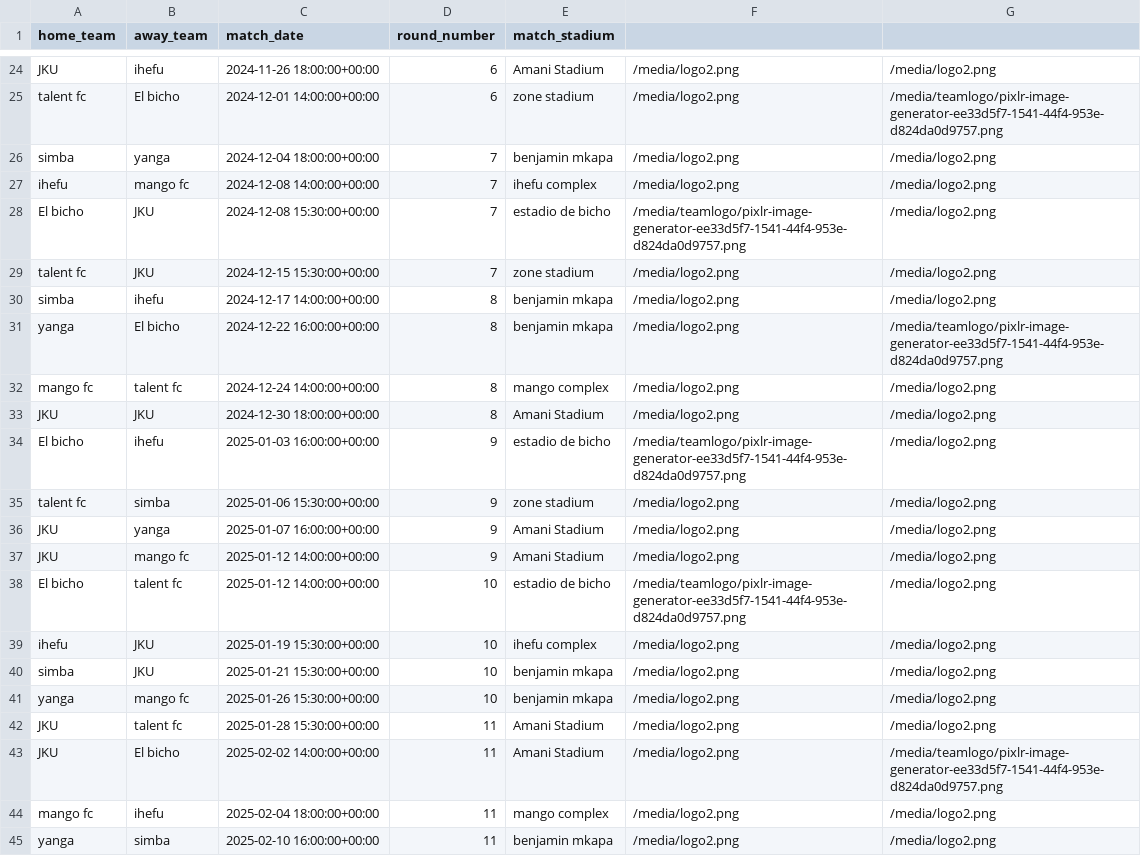
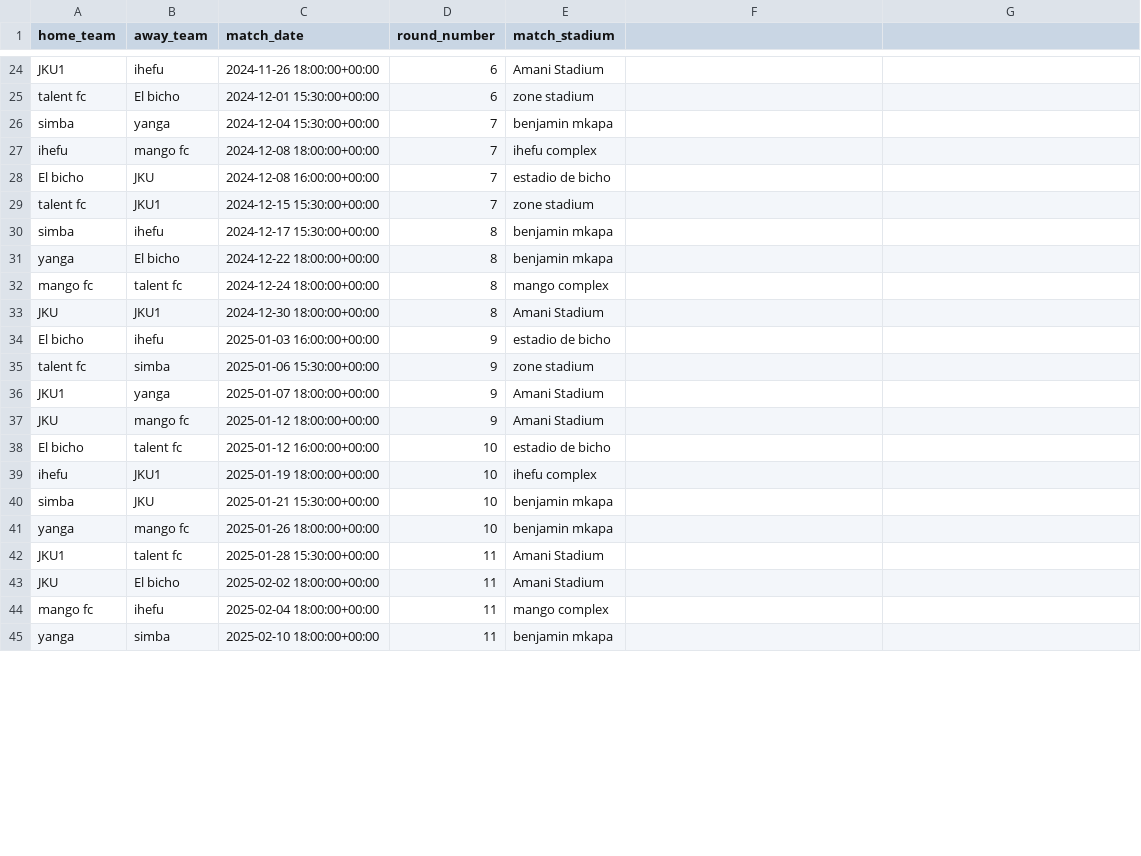
Before and after one commit to salummango/ROUNDS_V2, a CSV file: media/historical_fixtures/fixtures_2024_2025.csv, drawn as a sheet; only a part is shown, gaps mark what is left out; the diff covers the shown part only; the diff names each change by its address in the sheet, - before the commit and + after, or states it on an @@ line.

```diff
--- a/media/historical_fixtures/fixtures_2024_2025.csv
+++ b/media/historical_fixtures/fixtures_2024_2025.csv
-A24 (home_team): JKU
+A24 (home_team): JKU1
-F24:F27: /media/logo2.png
+F24:F27: (empty)
-G24: /media/logo2.png
+G24: (empty)
-C25 (match_date): 2024-12-01 14:00:00+00:00
+C25 (match_date): 2024-12-01 15:30:00+00:00
-G25: /media/teamlogo/pixlr-image-generator-ee33d5f7-1541-44f4-953e-d824da0d9757.png
+G25: (empty)
-C26 (match_date): 2024-12-04 18:00:00+00:00
+C26 (match_date): 2024-12-04 15:30:00+00:00
-G26:G30: /media/logo2.png
+G26:G30: (empty)
-C27 (match_date): 2024-12-08 14:00:00+00:00
+C27 (match_date): 2024-12-08 18:00:00+00:00
-C28 (match_date): 2024-12-08 15:30:00+00:00
+C28 (match_date): 2024-12-08 16:00:00+00:00
-F28: /media/teamlogo/pixlr-image-generator-ee33d5f7-1541-44f4-953e-d824da0d9757.png
+F28: (empty)
-B29 (away_team): JKU
+B29 (away_team): JKU1
-F29:F33: /media/logo2.png
+F29:F33: (empty)
-C30 (match_date): 2024-12-17 14:00:00+00:00
+C30 (match_date): 2024-12-17 15:30:00+00:00
-C31 (match_date): 2024-12-22 16:00:00+00:00
+C31 (match_date): 2024-12-22 18:00:00+00:00
-G31: /media/teamlogo/pixlr-image-generator-ee33d5f7-1541-44f4-953e-d824da0d9757.png
+G31: (empty)
-C32 (match_date): 2024-12-24 14:00:00+00:00
+C32 (match_date): 2024-12-24 18:00:00+00:00
-G32:G42: /media/logo2.png
+G32:G42: (empty)
-B33 (away_team): JKU
+B33 (away_team): JKU1
-F34: /media/teamlogo/pixlr-image-generator-ee33d5f7-1541-44f4-953e-d824da0d9757.png
+F34: (empty)
-F35:F37: /media/logo2.png
+F35:F37: (empty)
-A36 (home_team): JKU
+A36 (home_team): JKU1
-C36 (match_date): 2025-01-07 16:00:00+00:00
+C36 (match_date): 2025-01-07 18:00:00+00:00
-C37 (match_date): 2025-01-12 14:00:00+00:00
+C37 (match_date): 2025-01-12 18:00:00+00:00
-C38 (match_date): 2025-01-12 14:00:00+00:00
+C38 (match_date): 2025-01-12 16:00:00+00:00
-F38: /media/teamlogo/pixlr-image-generator-ee33d5f7-1541-44f4-953e-d824da0d9757.png
+F38: (empty)
-B39 (away_team): JKU
+B39 (away_team): JKU1
-C39 (match_date): 2025-01-19 15:30:00+00:00
+C39 (match_date): 2025-01-19 18:00:00+00:00
-F39:F45: /media/logo2.png
+F39:F45: (empty)
-C41 (match_date): 2025-01-26 15:30:00+00:00
+C41 (match_date): 2025-01-26 18:00:00+00:00
-A42 (home_team): JKU
+A42 (home_team): JKU1
-C43 (match_date): 2025-02-02 14:00:00+00:00
+C43 (match_date): 2025-02-02 18:00:00+00:00
-G43: /media/teamlogo/pixlr-image-generator-ee33d5f7-1541-44f4-953e-d824da0d9757.png
+G43: (empty)
-G44:G45: /media/logo2.png
+G44:G45: (empty)
-C45 (match_date): 2025-02-10 16:00:00+00:00
+C45 (match_date): 2025-02-10 18:00:00+00:00
```
Also changed, not shown: 99 edited cells elsewhere in this file, 13 other files.
